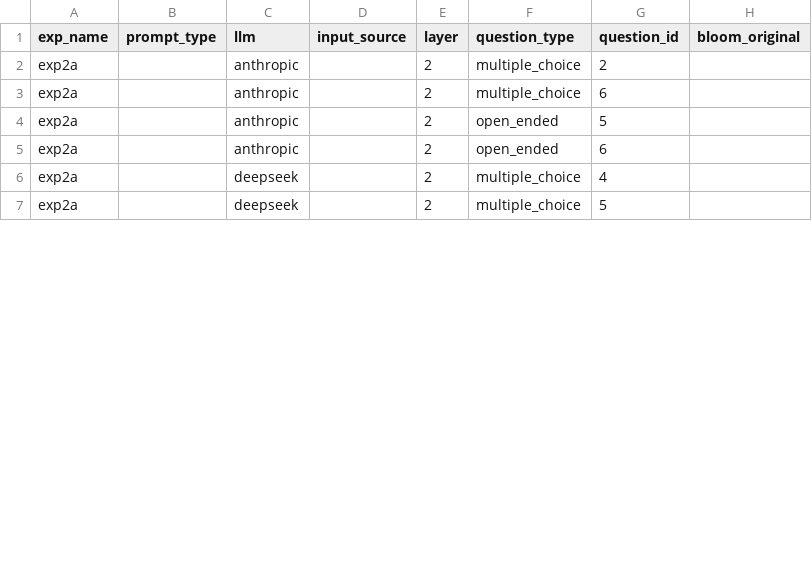
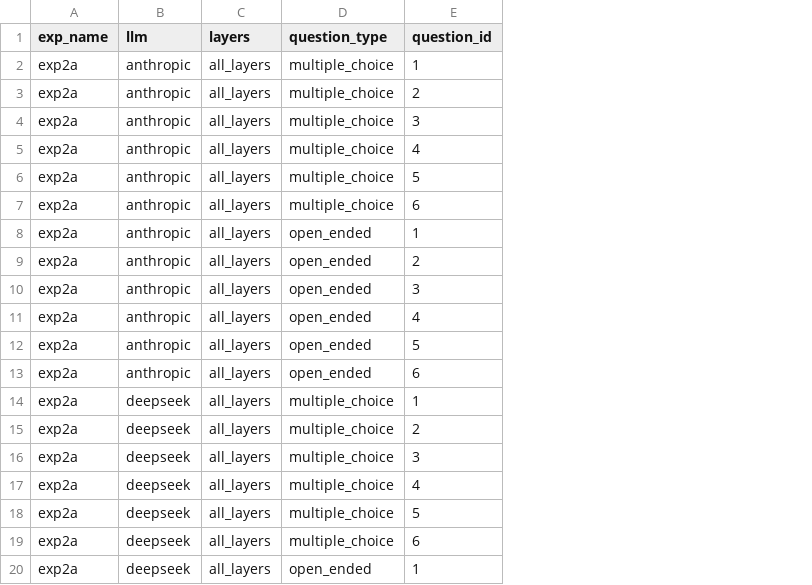
Before and after one commit to mgrube753/bachelor-thesis, a CSV file: 20_experiments/60_analyses/csv/initial/exp2/exp2a.csv, drawn as a sheet; only a part is shown; removed rows and columns are numbered as before the commit, all else as after; the diff covers the shown part only; the diff names each change by its address in the sheet, - before the commit and + after, or states it on an @@ line.

```diff
--- a/20_experiments/60_analyses/csv/initial/exp2/exp2a.csv
+++ b/20_experiments/60_analyses/csv/initial/exp2/exp2a.csv
-column B (prompt_type), empty
-column D (input_source), empty
-column E (layer), rows 2-7: all 2
+column C (layers), row 3: all_layers; row 7: all_layers; rows 12-13: all_layers | all_layers; rows 17-18: all_layers | all_layers
-column H (bloom_original), empty
+row 2: exp2a | anthropic | all_layers | multiple_choice | 1
+row 4: exp2a | anthropic | all_layers | multiple_choice | 3
+row 5: exp2a | anthropic | all_layers | multiple_choice | 4
+row 6: exp2a | anthropic | all_layers | multiple_choice | 5
+row 8: exp2a | anthropic | all_layers | open_ended | 1
+row 9: exp2a | anthropic | all_layers | open_ended | 2
+row 10: exp2a | anthropic | all_layers | open_ended | 3
+row 11: exp2a | anthropic | all_layers | open_ended | 4
+row 14: exp2a | deepseek | all_layers | multiple_choice | 1
+row 15: exp2a | deepseek | all_layers | multiple_choice | 2
+row 16: exp2a | deepseek | all_layers | multiple_choice | 3
+row 19: exp2a | deepseek | all_layers | multiple_choice | 6
+row 20: exp2a | deepseek | all_layers | open_ended | 1
```
Also changed, not shown: 19 added rows elsewhere in this file, 20_experiments/60_analyses/csv/initial/exp2/exp2b.csv, 20_experiments/60_analyses/csv/initial/exp2/exp2c.csv, 3 other files.
